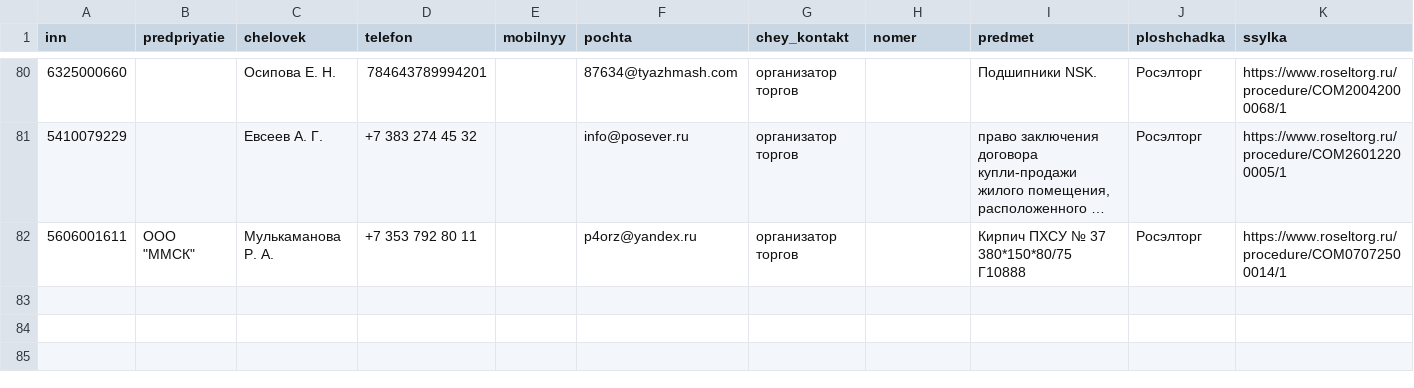
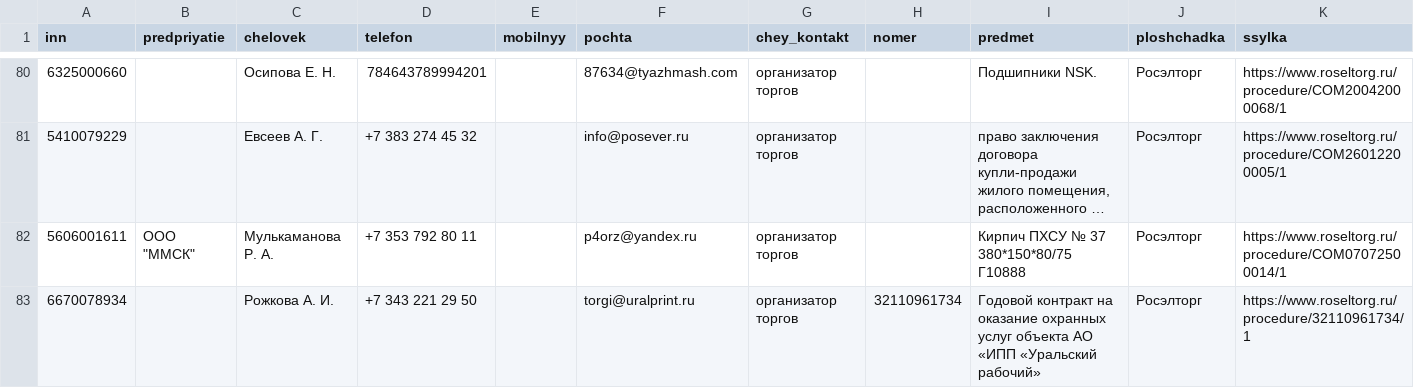
Before and after one commit to kirillrand4-alt/avto, a CSV file: seo-texts/engineers-lens/P25-roseltorg-lica-s-kartochek.csv, drawn as a sheet; only a part is shown, gaps mark what is left out; long unchanged cells end in …; the diff names each change by its address in the sheet, - before the commit and + after, or states it on an @@ line.

```diff
--- a/seo-texts/engineers-lens/P25-roseltorg-lica-s-kartochek.csv
+++ b/seo-texts/engineers-lens/P25-roseltorg-lica-s-kartochek.csv
+row 83: 6670078934 |  | Рожкова А. И. | +7 343 221 29 50 |  | torgi@uralprint.ru | организатор торгов | 32110961734 | Годовой контракт на оказание охранных услуг объекта АО «ИПП «Уральский рабочий» | Росэлторг | https://www.roseltorg.ru/procedure/32110961734/1
```
Also changed, not shown: seo-texts/engineers-lens/P25-eis-zhurnal.csv, seo-texts/engineers-lens/P25-roseltorg-lica-s-kartochek-zhurnal.csv, 4 other files.
